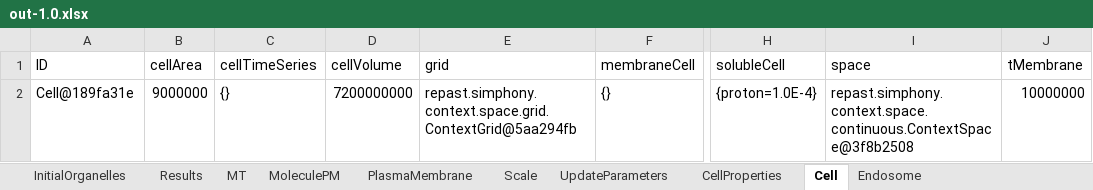
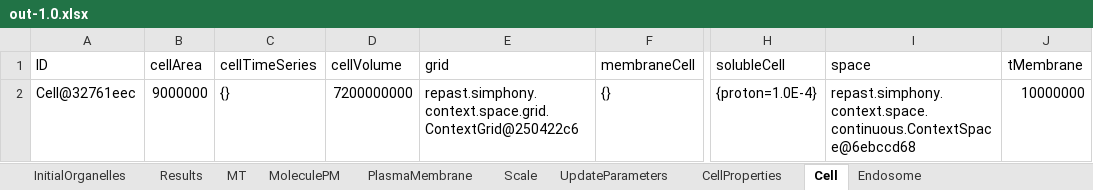
Before and after one commit to ihem-institute/immunity, an Excel workbook: out-1.0.xlsx, sheet Cell, drawn as a sheet; only a part is shown, gaps mark what is left out; values as stored, in another font and other column widths than the file's, no borders; the diff names each change by its address in the sheet, - before the commit and + after, or states it on an @@ line.

```diff
--- a/out-1.0.xlsx (sheet Cell)
+++ b/out-1.0.xlsx (sheet Cell)
-A2 (ID): Cell@189fa31e
+A2 (ID): Cell@32761eec
-E2 (grid): repast.simphony.context.space.grid.ContextGrid@5aa294fb
+E2 (grid): repast.simphony.context.space.grid.ContextGrid@250422c6
-I2 (space): repast.simphony.context.space.continuous.ContextSpace@3f8b2508
+I2 (space): repast.simphony.context.space.continuous.ContextSpace@6ebccd68
```
Also changed, not shown: sheet MoleculePM, sheet Endosome, sheet MT, sheet CellProperties, sheet Results, sheet InitialOrganelles, 3 more sheets, 19 other files.
